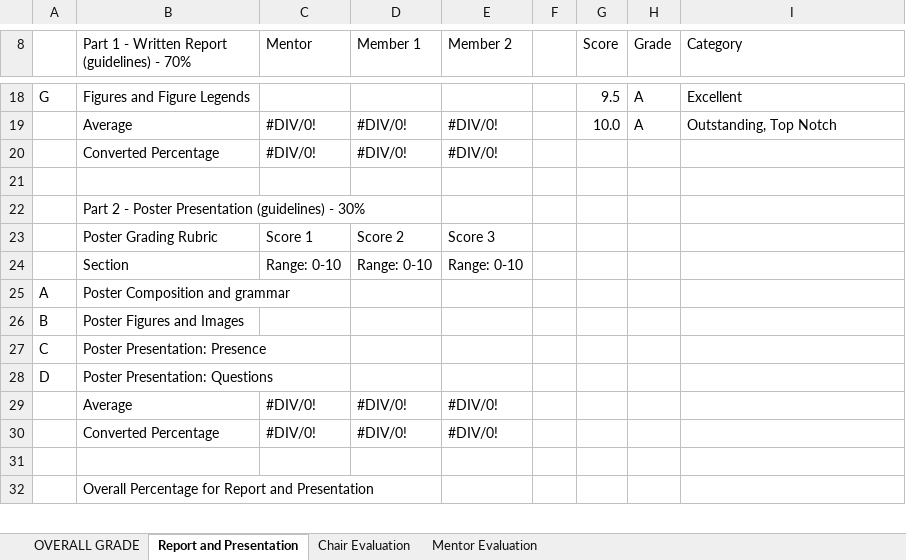
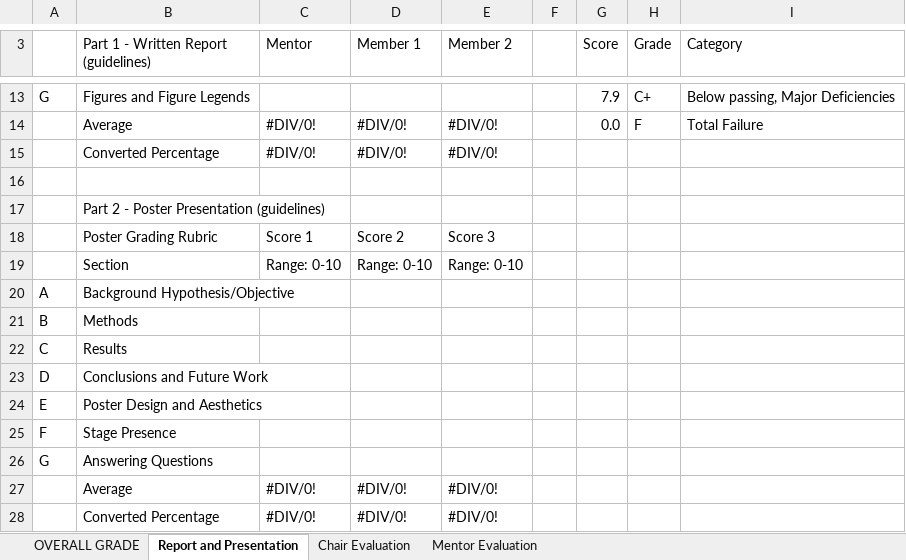
Before and after one commit to ModernHumanAnatomy/MHACapstone, an Excel workbook: docs/assets/Capstone-Project-Final-Evaluation.xlsx, sheet Report and Presentation, drawn as a sheet; only a part is shown, gaps mark what is left out; the shorter side is filled out with more unchanged rows; values as stored, in another font and other column widths than the file's, no cell formats; conditional formats and table styles not drawn; addresses are those after the commit; the diff covers the shown part only; the diff names each change by its address in the sheet, - before the commit and + after, or states it on an @@ line.

```diff
--- a/docs/assets/Capstone-Project-Final-Evaluation.xlsx (sheet Report and Presentation)
+++ b/docs/assets/Capstone-Project-Final-Evaluation.xlsx (sheet Report and Presentation)
-B3: Part 1 - Written Report (guidelines) - 70%
+B3: Part 1 - Written Report (guidelines)
-G13 (Score): 9.5
+G13 (Score): 7.9
-H13 (Grade): A
+H13 (Grade): C+
-I13 (Category): Excellent
+I13 (Category): Below passing, Major Deficiencies
-G14 (Score): 10.0
+G14 (Score): 0.0
-H14 (Grade): A
+H14 (Grade): F
-I14 (Category): Outstanding, Top Notch
+I14 (Category): Total Failure
-B17: Part 2 - Poster Presentation (guidelines) - 30%
+B17: Part 2 - Poster Presentation (guidelines)
-B20: Poster Composition and grammar
+B20: Background Hypothesis/Objective
-B21: Poster Figures and Images
+B21: Methods
-B22: Poster Presentation: Presence
+B22: Results
-B23: Poster Presentation: Questions
+B23: Conclusions and Future Work
+row 24: E | Poster Design and Aesthetics
+row 25: F | Stage Presence
+row 26: G | Answering Questions
```
Also changed, not shown: 5 removed rows and 25 edited cells elsewhere in this sheet, sheet OVERALL GRADE, sheet Mentor Evaluation, cell formats, formulas that keep their value, charts or pictures, 4 other files.
